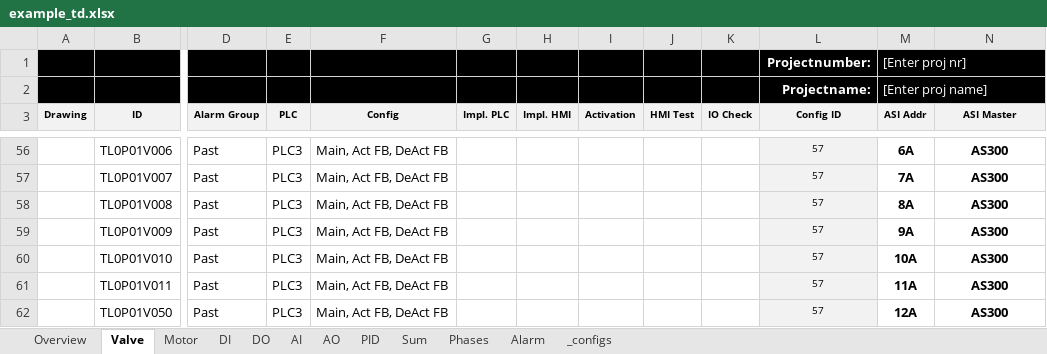
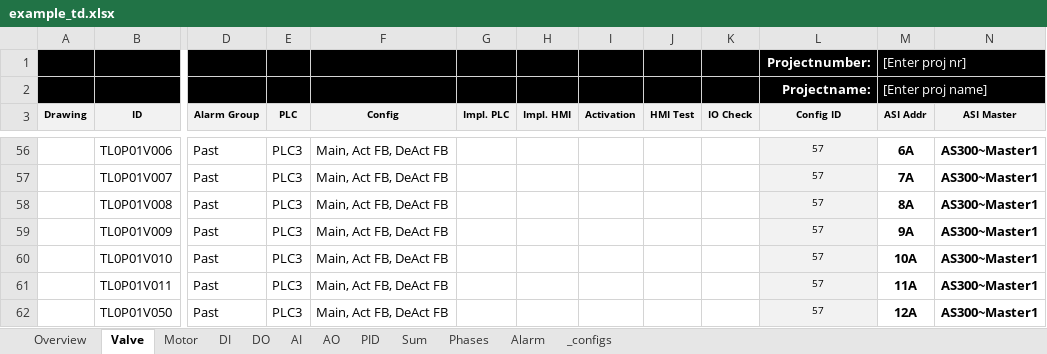
Before and after one commit to eddieKarlsson/automation-boilerplate, an Excel workbook: example_td.xlsx, sheet Valve, drawn as a sheet; only a part is shown, gaps mark what is left out; values as stored, in another font and other column widths than the file's, no borders; charts and pictures and conditional formats not drawn; the diff covers the shown part only; the diff names each change by its address in the sheet, - before the commit and + after, or states it on an @@ line.

```diff
--- a/example_td.xlsx (sheet Valve)
+++ b/example_td.xlsx (sheet Valve)
-N56:N62 (ASI Master): AS300
+N56:N62 (ASI Master): AS300~Master1
```
Also changed, not shown: 62 edited cells elsewhere in this sheet, sheet Alarm, 4 other files.
